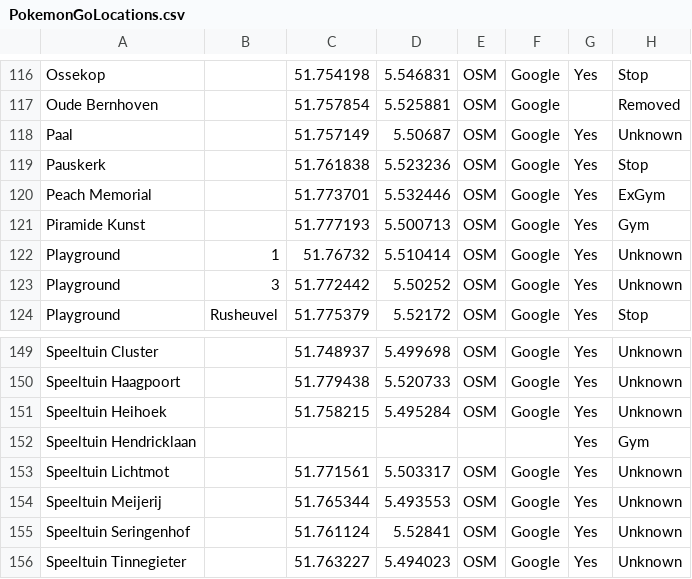
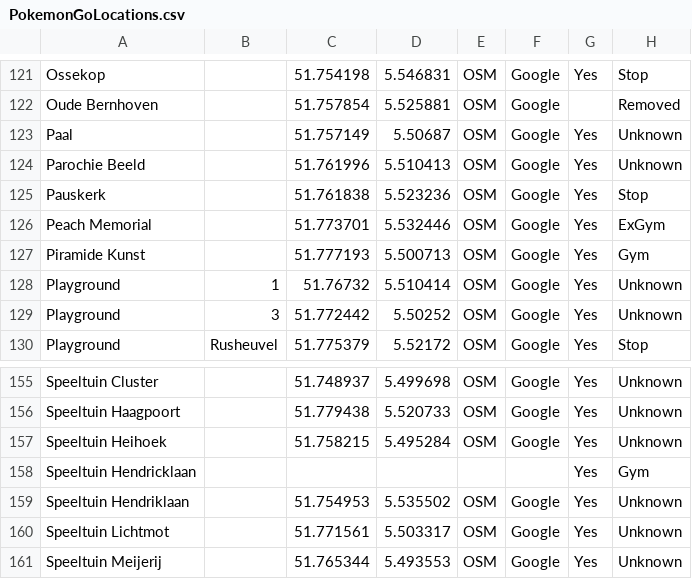
Before and after one commit to PoGoSonic/PogoMap, a CSV file: PokemonGoLocations.csv, drawn as a sheet; only a part is shown, gaps mark what is left out; the shorter side is filled out with more unchanged rows; the diff covers the shown part only.

```diff
--- a/PokemonGoLocations.csv
+++ b/PokemonGoLocations.csv
@@ -118,2 +123,3 @@
 "Paal","","51.757149","5.50687","OSM","Google","Yes","Unknown","",""
+"Parochie Beeld","","51.761996","5.510413","OSM","Google","Yes","Unknown"
 "Pauskerk","","51.761838","5.523236","OSM","Google","Yes","Stop","",""
@@ -152,2 +158,3 @@
 "Speeltuin Hendricklaan","","","","","","Yes","Gym","",""
+"Speeltuin Hendriklaan","","51.754953","5.535502","OSM","Google","Yes","Unknown"
 "Speeltuin Lichtmot","","51.771561","5.503317","OSM","Google","Yes","Unknown","",""
```
Also changed, not shown: 5 added rows elsewhere in this file.
